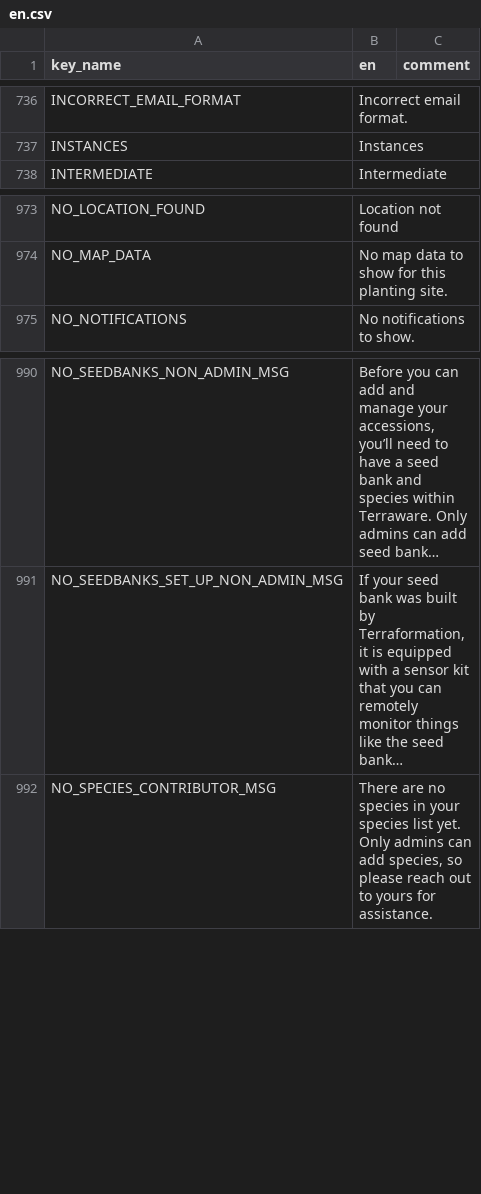
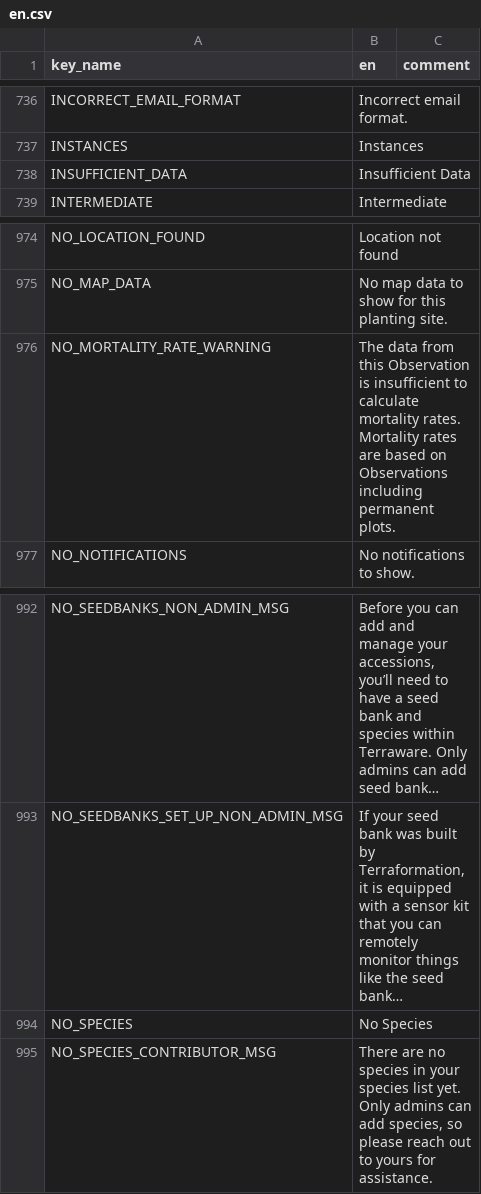
Before and after one commit to terraware/terraware-web, a CSV file: src/strings/csv/en.csv, drawn as a sheet; only a part is shown, gaps mark what is left out; long unchanged cells end in …; the diff names each change by its address in the sheet, - before the commit and + after, or states it on an @@ line.

Commit message:
SW-6510 For Observation with no permanent plot data, update UI and message in Mortality Rate section (#3587)

```diff
--- a/src/strings/csv/en.csv
+++ b/src/strings/csv/en.csv
+row 738: INSUFFICIENT_DATA | Insufficient Data
+row 976: NO_MORTALITY_RATE_WARNING | The data from this Observation is insufficient to calculate mortality rates. Mortality rates are based on Observations including permanent plots.
+row 994: NO_SPECIES | No Species
```
Also changed, not shown: 3 other files.
